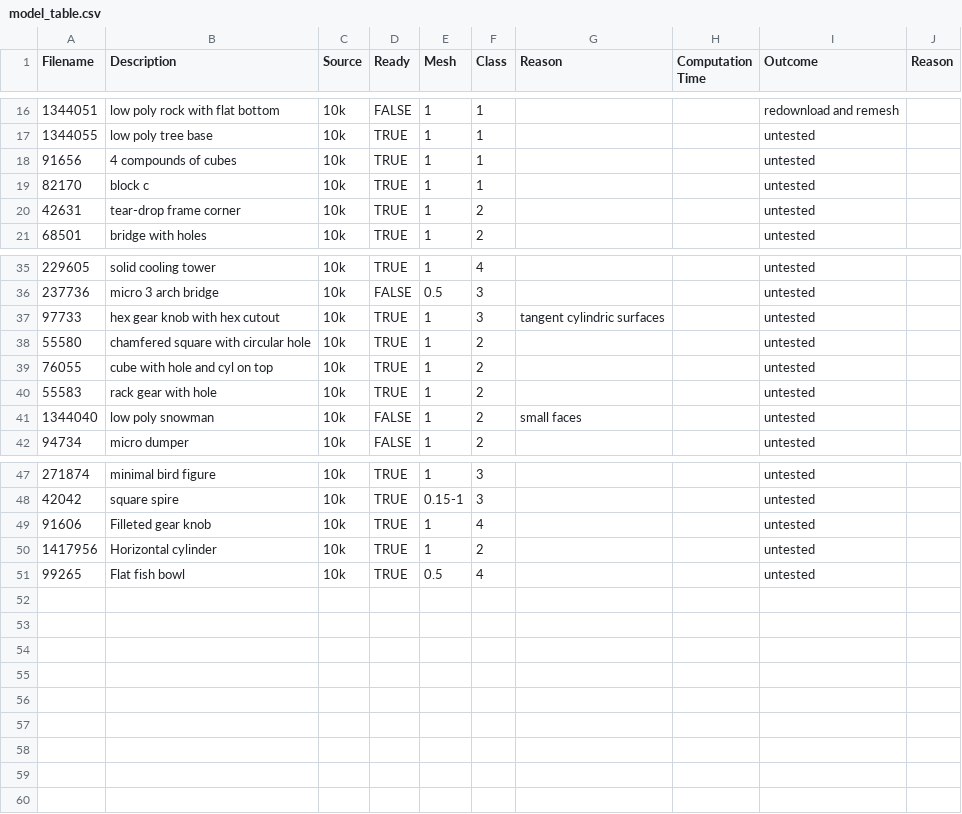
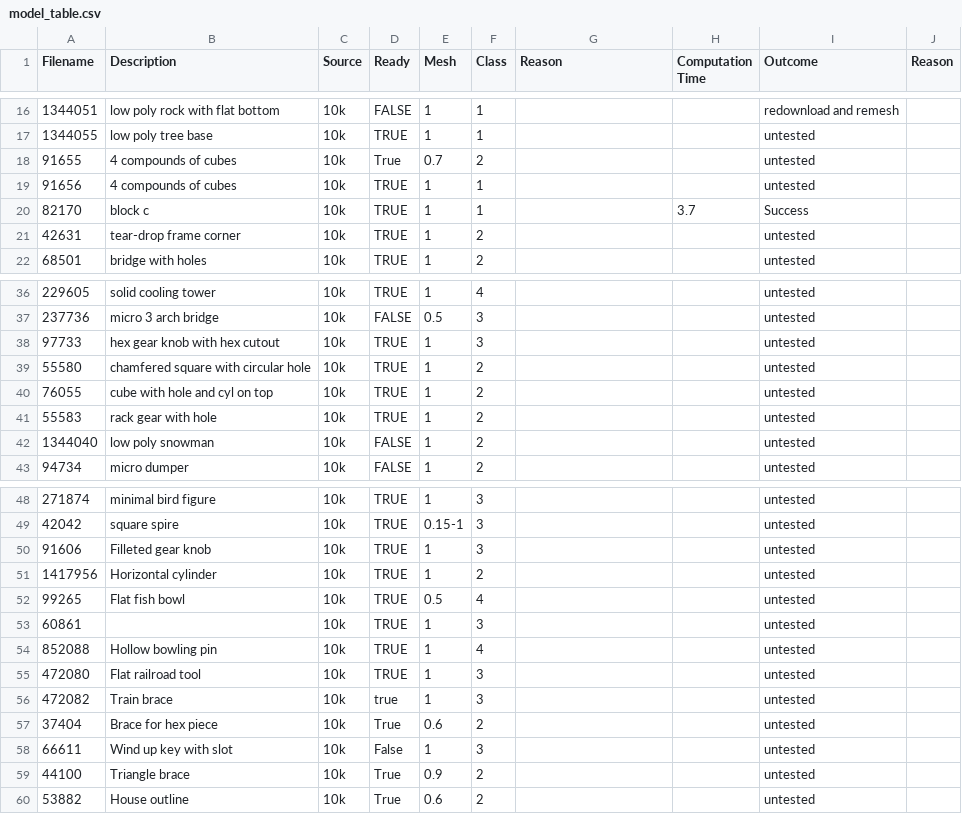
Before and after one commit to brianESte/master_thesis, a CSV file: resources/model_table.csv, drawn as a sheet; only a part is shown, gaps mark what is left out; addresses are those after the commit; the diff covers the shown part only; the diff names each change by its address in the sheet, - before the commit and + after, or states it on an @@ line.

Commit message:
Write first version of methodology: Segmentation 2D
- Write first version of methodology: Seg2D (IntEdgeExt)
- Update model_table.csv
- Update CCPS logo to landscape logo

```diff
--- a/resources/model_table.csv
+++ b/resources/model_table.csv
+row 18: 91655 | 4 compounds of cubes | 10k | True | 0.7 | 2 |  |  | untested
-H20 (Computation Time): (empty)
+H20 (Computation Time): 3.7
-I20 (Outcome): untested
+I20 (Outcome): Success
-G38 (Reason): tangent cylindric surfaces
+G38 (Reason): (empty)
-G42 (Reason): small faces
+G42 (Reason): (empty)
-F50 (Class): 4
+F50 (Class): 3
+row 53: 60861 |  | 10k | TRUE | 1 | 3 |  |  | untested
+row 54: 852088 | Hollow bowling pin | 10k | TRUE | 1 | 4 |  |  | untested
+row 55: 472080 | Flat railroad tool | 10k | TRUE | 1 | 3 |  |  | untested
+row 56: 472082 | Train brace | 10k | true | 1 | 3 |  |  | untested
+row 57: 37404 | Brace for hex piece | 10k | True | 0.6 | 2 |  |  | untested
+row 58: 66611 | Wind up key with slot | 10k | False | 1 | 3 |  |  | untested
+row 59: 44100 | Triangle brace | 10k | True | 0.9 | 2 |  |  | untested
+row 60: 53882 | House outline | 10k | True | 0.6 | 2 |  |  | untested
```
Also changed, not shown: 2 edited cells elsewhere in this file, 2 other files.
